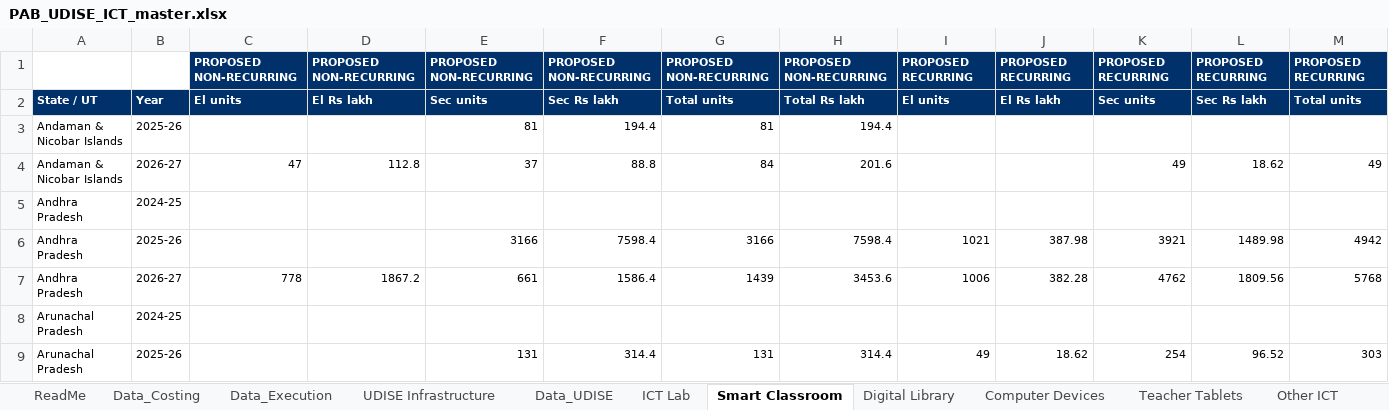
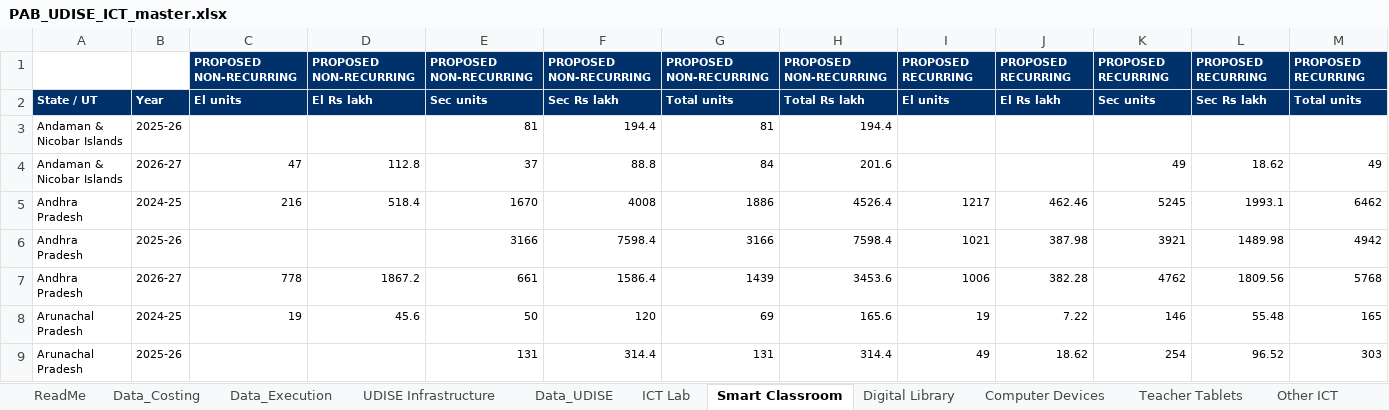
Before and after one commit to gordianknot-legacy/pab-ict-dashboard, an Excel workbook: PAB_UDISE_ICT_master.xlsx, sheet Smart Classroom, drawn as a sheet; only a part is shown; values as stored, in another font and other column widths than the file's, no borders; removed rows and columns are numbered as before the commit, all else as after; rows hold the shown columns only; the diff covers the shown part only; the diff names each change by its address in the sheet, - before the commit and + after, or states it on an @@ line.

```diff
--- a/PAB_UDISE_ICT_master.xlsx (sheet Smart Classroom)
+++ b/PAB_UDISE_ICT_master.xlsx (sheet Smart Classroom)
-row 5: Andhra Pradesh | 2024-25
+row 5: Andhra Pradesh | 2024-25 | 216 | 518.4 | 1670 | 4008 | 1886 | 4526.4 | 1217 | 462.46 | 5245 | 1993.1 | 6462
-row 8: Arunachal Pradesh | 2024-25
+row 8: Arunachal Pradesh | 2024-25 | 19 | 45.6 | 50 | 120 | 69 | 165.6 | 19 | 7.22 | 146 | 55.48 | 165
```
Also changed, not shown: 19 added rows, 9 removed rows and 119 edited cells elsewhere in this sheet, sheet Data_Costing, sheet ICT Lab, 1 other file.
